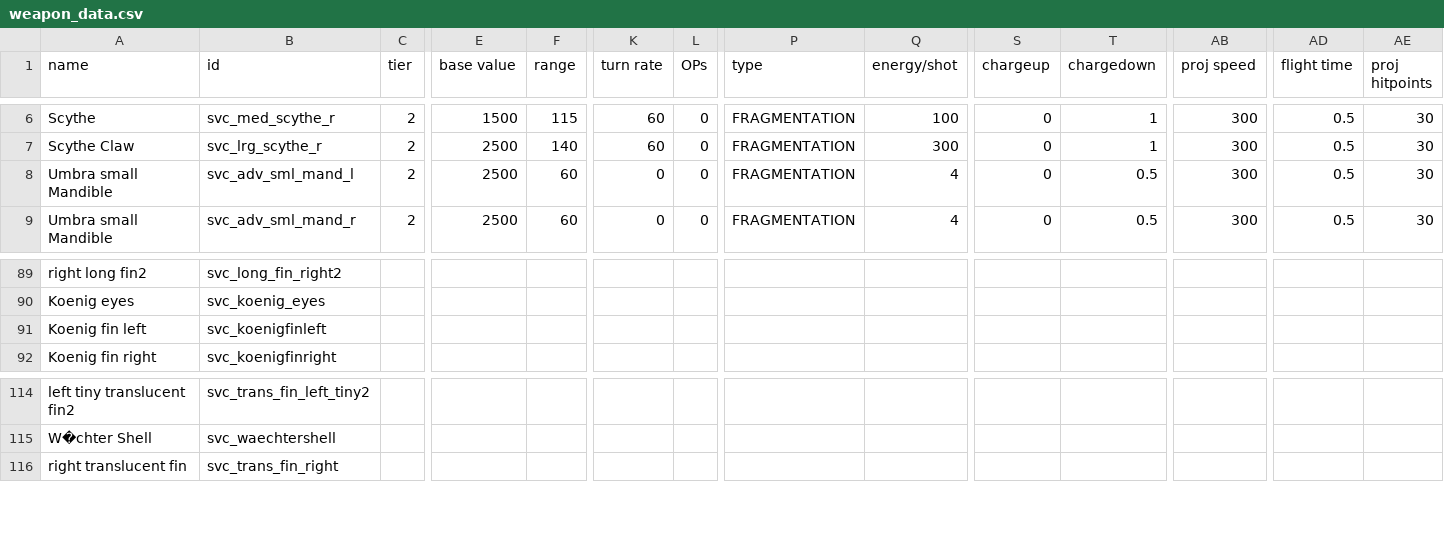
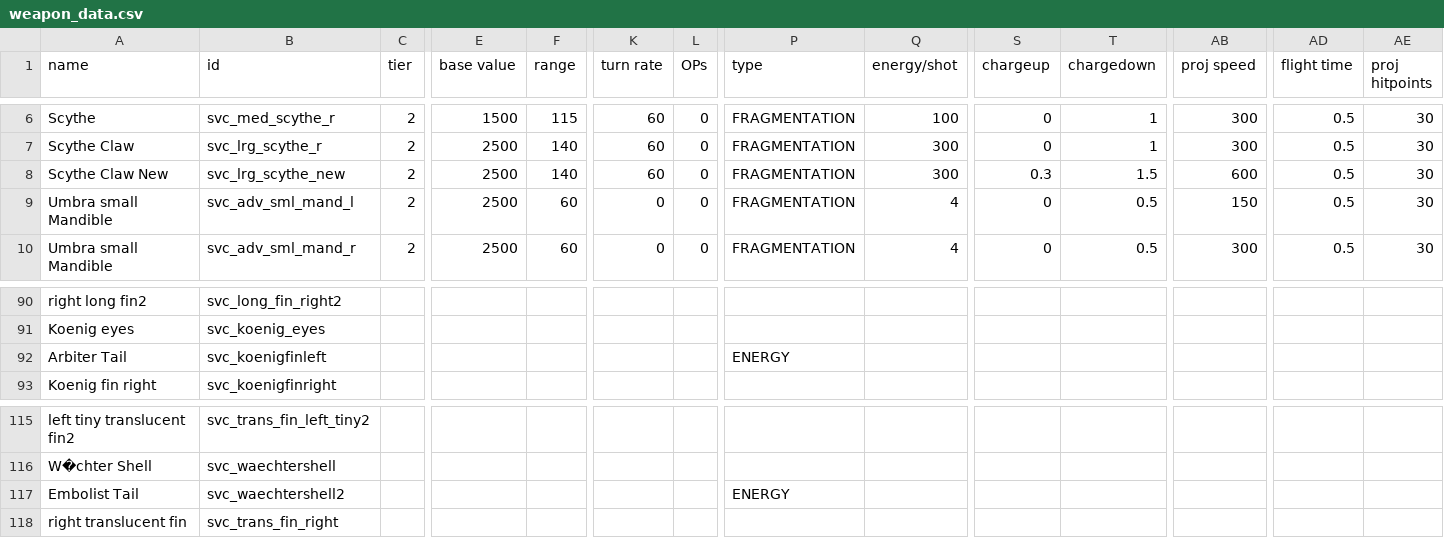
Before and after one commit to DesperatePeter/starsector-symbiotic-void-creatures, a CSV file: data/weapons/weapon_data.csv, drawn as a sheet; only a part is shown, gaps mark what is left out; addresses are those after the commit; rows hold the shown columns only; the diff names each change by its address in the sheet, - before the commit and + after, or states it on an @@ line.

Commit message:
feat: New Claws!

```diff
--- a/data/weapons/weapon_data.csv
+++ b/data/weapons/weapon_data.csv
+row 8: Scythe Claw New | svc_lrg_scythe_new | 2 | 2500 | 140 | 60 | 0 | FRAGMENTATION | 300 | 0.3 | 1.5 | 600 | 0.5 | 30
-AB9 (proj speed): 300
+AB9 (proj speed): 150
-A92 (name): Koenig fin left
+A92 (name): Arbiter Tail
-P92 (type): (empty)
+P92 (type): ENERGY
+row 117: Embolist Tail | svc_waechtershell2 |  |  |  |  |  | ENERGY
```
Also changed, not shown: 47 other files.
